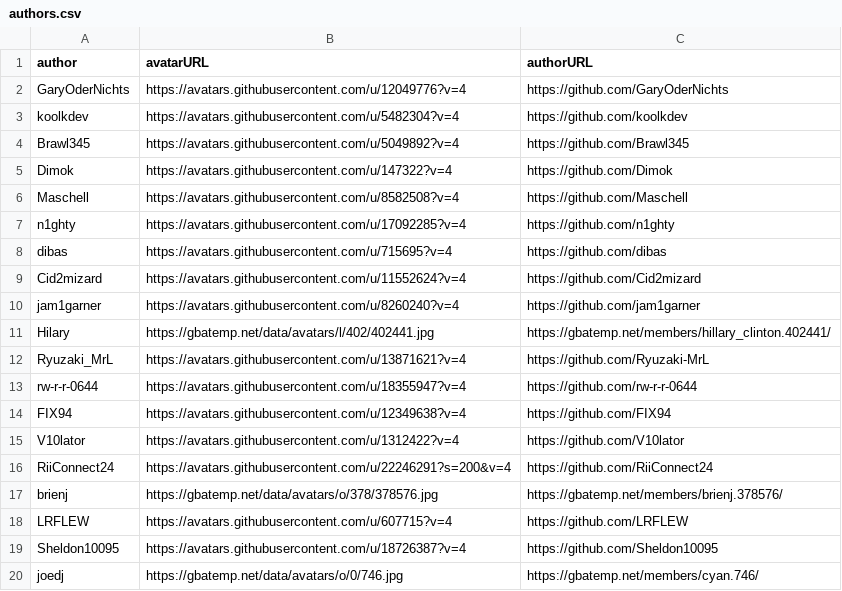
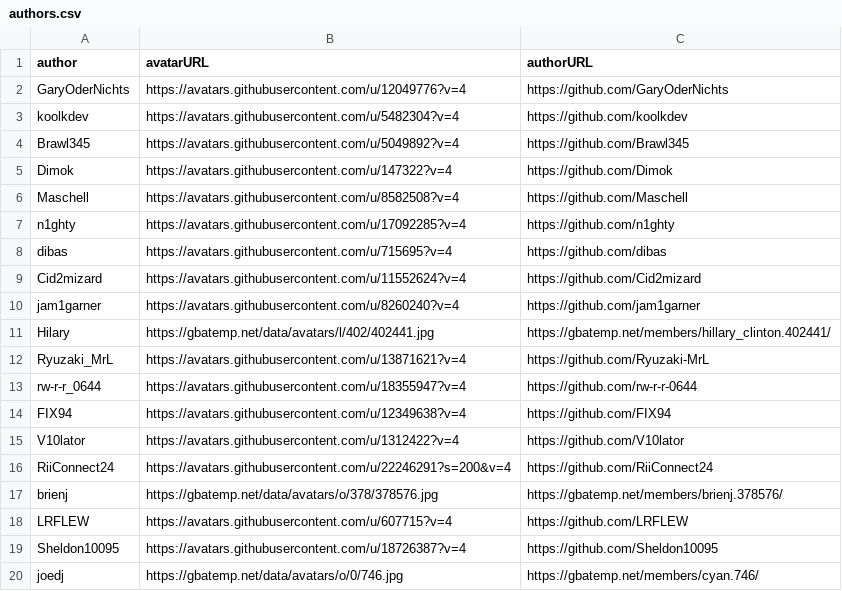
Before and after one commit to WiiUBrewers/website, a CSV file: authors.csv, drawn as a sheet.

Commit message:
Update authors.csv

```diff
--- a/authors.csv
+++ b/authors.csv
@@ -12,3 +12,3 @@ Hilary,https://gbatemp.net/data/avatars/l/402/402441.jpg,https://gbatemp.net/mem
 Ryuzaki_MrL,https://avatars.githubusercontent.com/u/13871621?v=4,https://github.com/Ryuzaki-MrL
-rw-r-r-0644,https://avatars.githubusercontent.com/u/18355947?v=4,https://github.com/rw-r-r-0644
+rw-r-r_0644,https://avatars.githubusercontent.com/u/18355947?v=4,https://github.com/rw-r-r-0644
 FIX94,https://avatars.githubusercontent.com/u/12349638?v=4,https://github.com/FIX94
```
